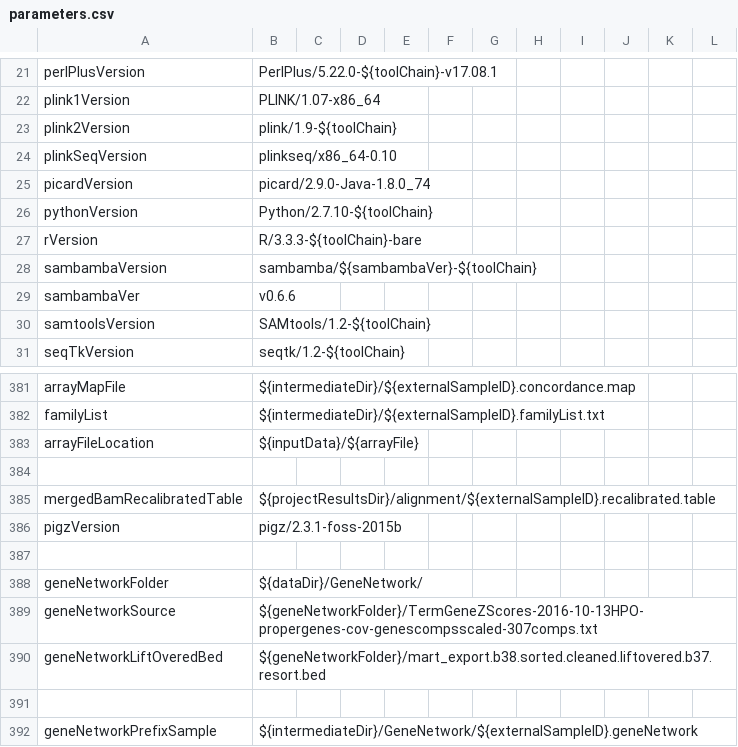
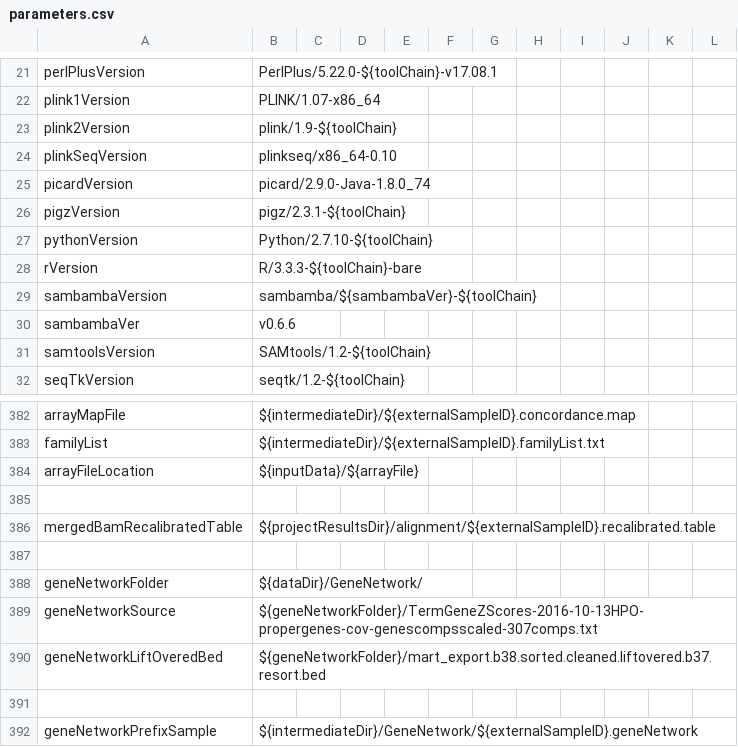
Before and after one commit to molgenis/NGS_DNA, a CSV file: parameters.csv, drawn as a sheet; only a part is shown, gaps mark what is left out; removed rows and columns are numbered as before the commit, all else as after; the diff names each change by its address in the sheet, - before the commit and + after, or states it on an @@ line.

Commit message:
changed hardcoded toolchain version

```diff
--- a/parameters.csv
+++ b/parameters.csv
+row 26: pigzVersion | pigz/2.3.1-${toolChain}
-row 386: pigzVersion | pigz/2.3.1-foss-2015b
```
